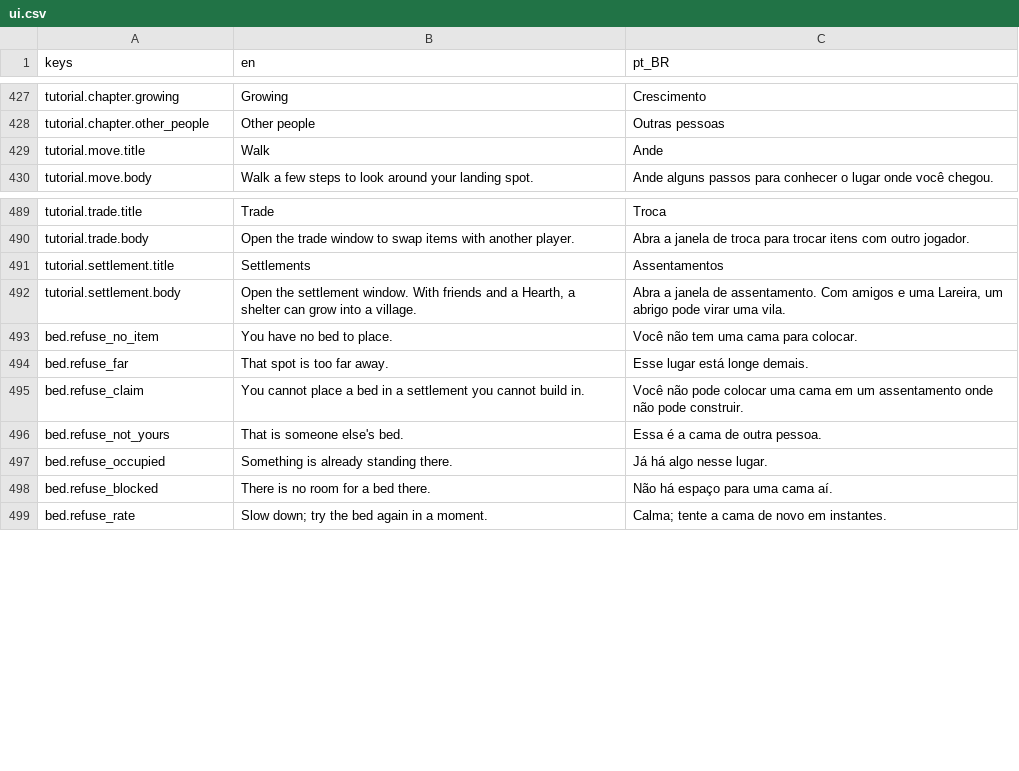
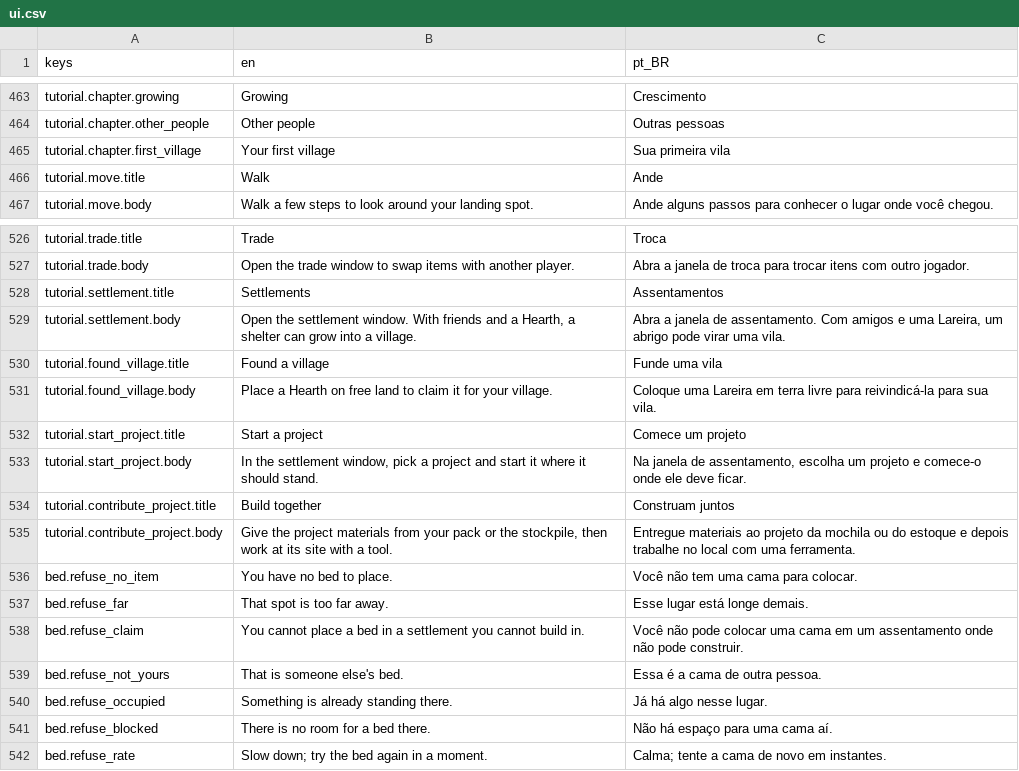
Before and after one commit to Tubaleviao/project-nihon, a CSV file: locale/ui.csv, drawn as a sheet; only a part is shown, gaps mark what is left out; the diff covers the shown part only.

```diff
--- a/locale/ui.csv
+++ b/locale/ui.csv
@@ -434,2 +470,3 @@ tutorial.chapter.growing,Growing,Crescimento
 tutorial.chapter.other_people,Other people,Outras pessoas
+tutorial.chapter.first_village,Your first village,Sua primeira vila
 tutorial.move.title,Walk,Ande
@@ -498,2 +535,8 @@ tutorial.settlement.title,Settlements,Assentamentos
 tutorial.settlement.body,"Open the settlement window. With friends and a Hearth, a shelter can grow into a village.","Abra a janela de assentamento. Com amigos e uma Lareira, um abrigo pode virar uma vila."
+tutorial.found_village.title,Found a village,Funde uma vila
+tutorial.found_village.body,Place a Hearth on free land to claim it for your village.,Coloque uma Lareira em terra livre para reivindicá-la para sua vila.
+tutorial.start_project.title,Start a project,Comece um projeto
+tutorial.start_project.body,"In the settlement window, pick a project and start it where it should stand.","Na janela de assentamento, escolha um projeto e comece-o onde ele deve ficar."
+tutorial.contribute_project.title,Build together,Construam juntos
+tutorial.contribute_project.body,"Give the project materials from your pack or the stockpile, then work at its site with a tool.","Entregue materiais ao projeto da mochila ou do estoque e depois trabalhe no local com uma ferramenta."
 bed.refuse_no_item,You have no bed to place.,Você não tem uma cama para colocar.
```
Also changed, not shown: 36 added rows elsewhere in this file, 25 other files.
